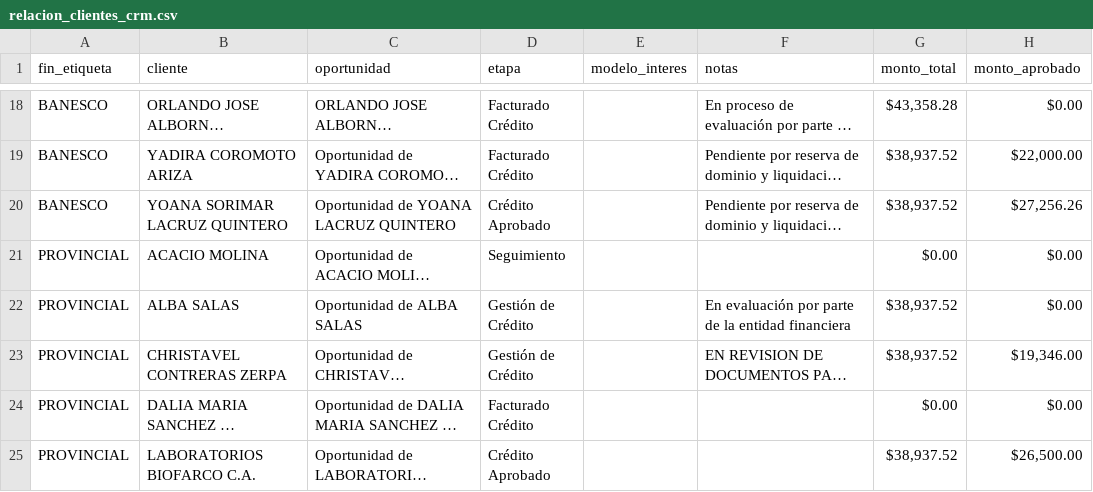
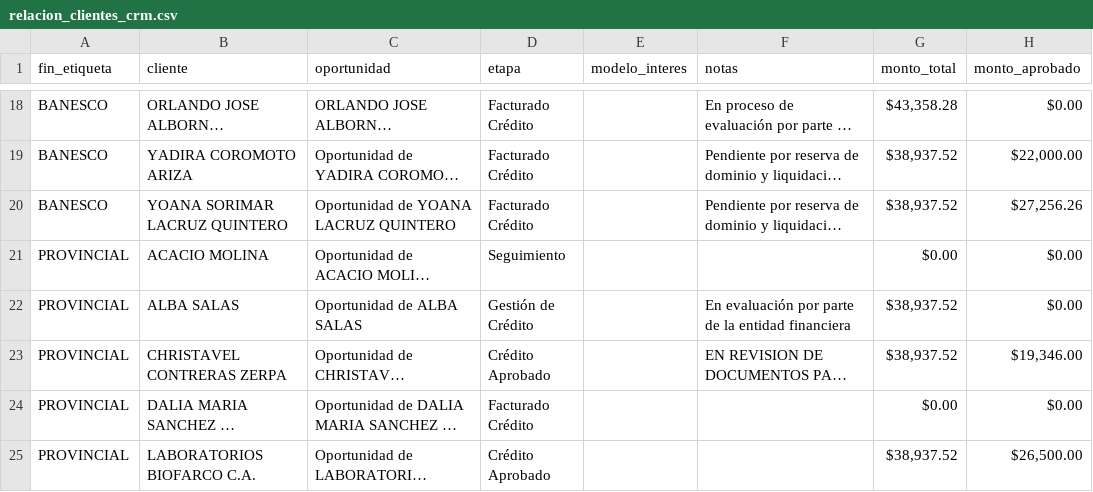
Before and after one commit to latinbienti-sys/gestionhonda, a CSV file: crm_consulta/relacion_clientes_crm.csv, drawn as a sheet; only a part is shown, gaps mark what is left out; long unchanged cells end in …; the diff names each change by its address in the sheet, - before the commit and + after, or states it on an @@ line.

```diff
--- a/crm_consulta/relacion_clientes_crm.csv
+++ b/crm_consulta/relacion_clientes_crm.csv
-D20 (etapa): Crédito Aprobado
+D20 (etapa): Facturado Crédito
-D23 (etapa): Gestión de Crédito
+D23 (etapa): Crédito Aprobado
```
Also changed, not shown: 3 other files.
